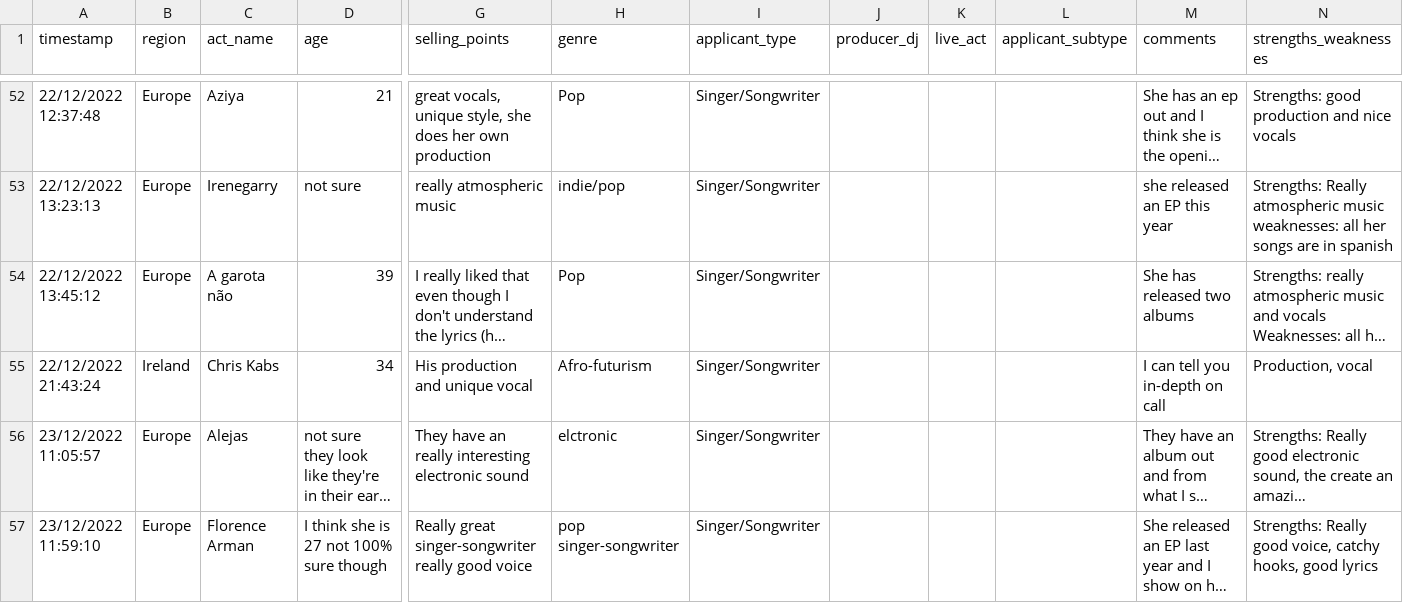
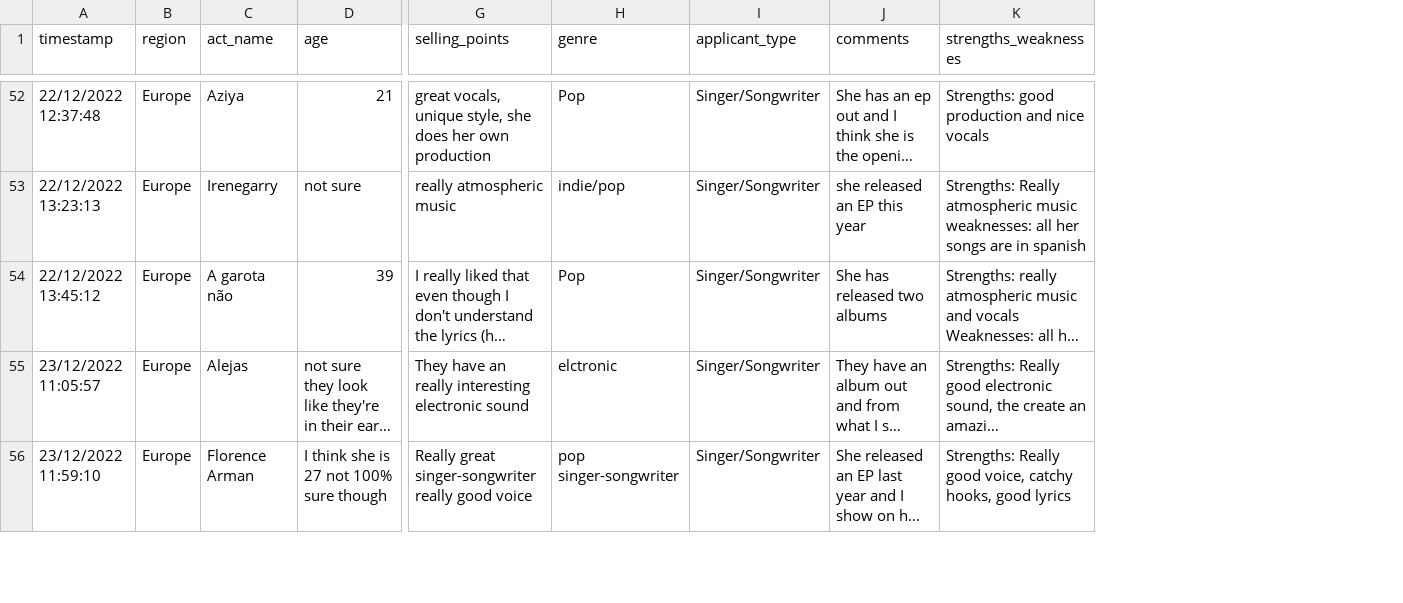
Before and after one commit to dasrecord/festivall, a CSV file: public/data/applicants/cream_collective.csv, drawn as a sheet; only a part is shown, gaps mark what is left out; long unchanged cells end in …; rows hold the shown columns only; the diff covers the shown part only; the diff names each change by its address in the sheet, - before the commit and + after, or states it on an @@ line.

Commit message:
fix empty property bug

```diff
--- a/public/data/applicants/cream_collective.csv
+++ b/public/data/applicants/cream_collective.csv
-column J (producer_dj), empty
-column K (live_act), empty
-column L (applicant_subtype), empty
-row 55: 22/12/2022 21:43:24 | Ireland | Chris Kabs | 34 | His production and unique vocal | Afro-futurism | Singer/Songwriter |  |  |  | I can tell you in-depth on call | Production, vocal
```
Also changed, not shown: 22 edited cells elsewhere in this file, 3 other files.
